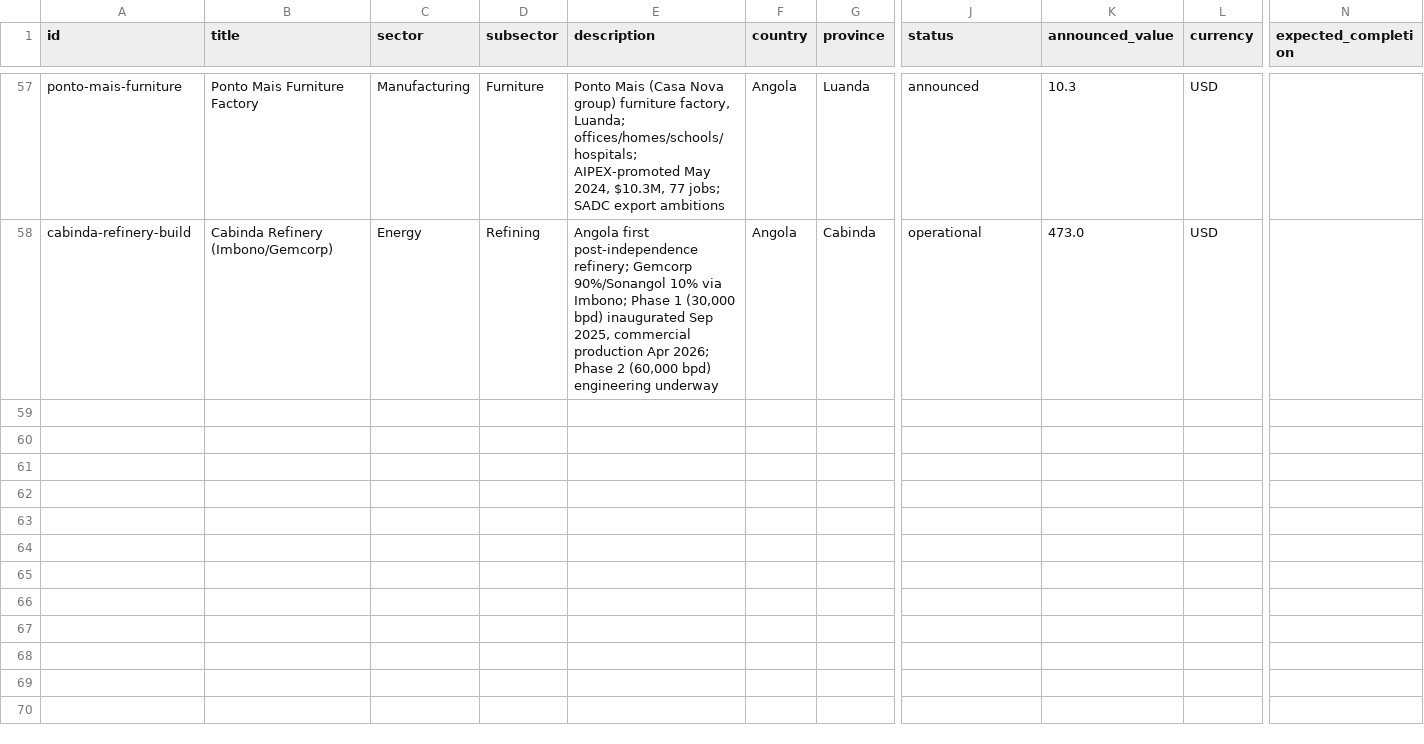
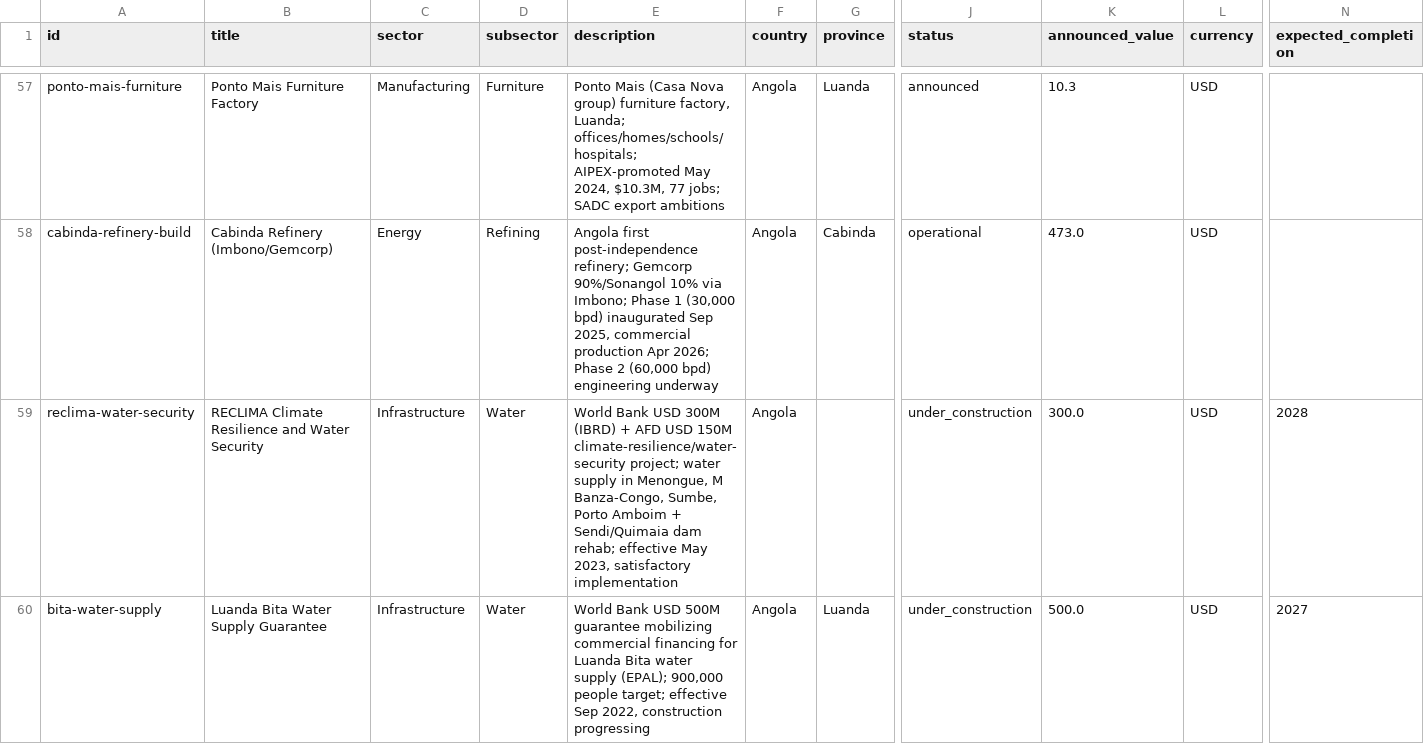
Before and after one commit to Riclex/lineata, a CSV file: data/projects.csv, drawn as a sheet; only a part is shown, gaps mark what is left out; rows hold the shown columns only; the diff covers the shown part only; the diff names each change by its address in the sheet, - before the commit and + after, or states it on an @@ line.

```diff
--- a/data/projects.csv
+++ b/data/projects.csv
+row 59: reclima-water-security | RECLIMA Climate Resilience and Water Security | Infrastructure | Water | World Bank USD 300M (IBRD) + AFD USD 150M climate-resilience/water-security project; water supply in Menongue, M Banza-Congo, Sumbe, Porto Amboim + Sendi/Quimaia dam rehab; effective May 2023, satisfactory implementation | Angola |  | under_construction | 300.0 | USD | 2028
+row 60: bita-water-supply | Luanda Bita Water Supply Guarantee | Infrastructure | Water | World Bank USD 500M guarantee mobilizing commercial financing for Luanda Bita water supply (EPAL); 900,000 people target; effective Sep 2022, construction progressing | Angola | Luanda | under_construction | 500.0 | USD | 2027
```
Also changed, not shown: 4 added rows elsewhere in this file, data/events.csv, data/organizations.csv, 10 other files.
